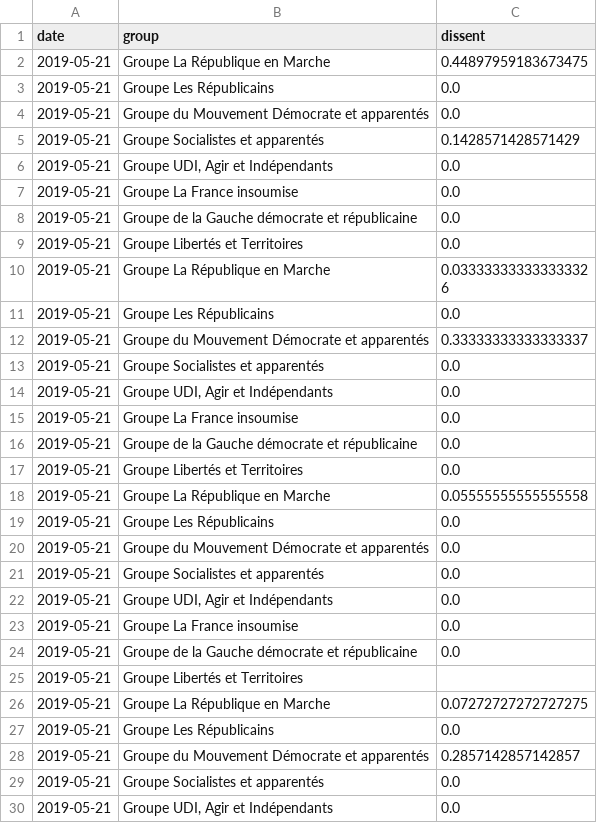
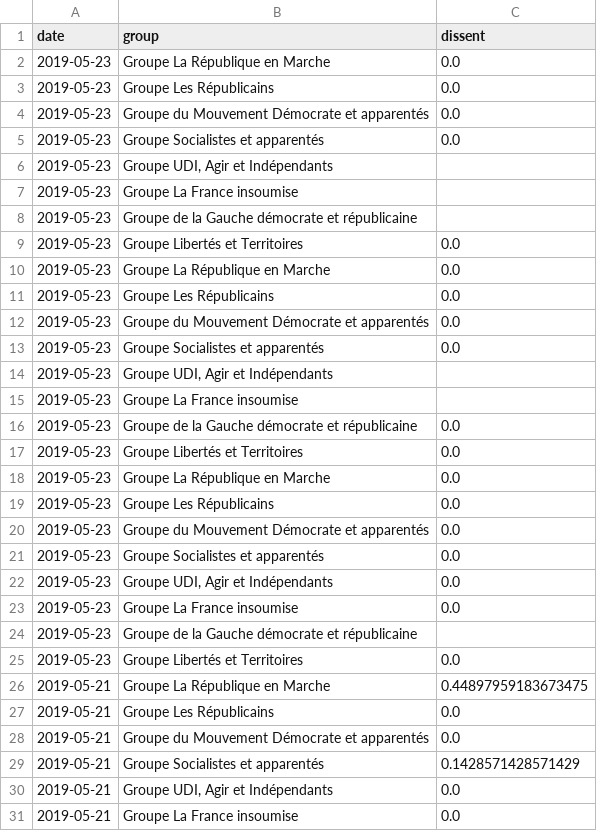
Before and after one commit to edomt/WHIP, a CSV file: prepared.csv, drawn as a sheet; only a part is shown; the shorter side is filled out with more unchanged rows.

```diff
--- a/prepared.csv
+++ b/prepared.csv
@@ -1,2 +1,26 @@
 date,group,dissent
+2019-05-23,Groupe La République en Marche,0.0
+2019-05-23,Groupe Les Républicains,0.0
+2019-05-23,Groupe du Mouvement Démocrate et apparentés,0.0
+2019-05-23,Groupe Socialistes et apparentés,0.0
+2019-05-23,"Groupe UDI, Agir et Indépendants",
+2019-05-23,Groupe La France insoumise,
+2019-05-23,Groupe de la Gauche démocrate et républicaine,
+2019-05-23,Groupe Libertés et Territoires,0.0
+2019-05-23,Groupe La République en Marche,0.0
+2019-05-23,Groupe Les Républicains,0.0
+2019-05-23,Groupe du Mouvement Démocrate et apparentés,0.0
+2019-05-23,Groupe Socialistes et apparentés,0.0
+2019-05-23,"Groupe UDI, Agir et Indépendants",
+2019-05-23,Groupe La France insoumise,
+2019-05-23,Groupe de la Gauche démocrate et républicaine,0.0
+2019-05-23,Groupe Libertés et Territoires,0.0
+2019-05-23,Groupe La République en Marche,0.0
+2019-05-23,Groupe Les Républicains,0.0
+2019-05-23,Groupe du Mouvement Démocrate et apparentés,0.0
+2019-05-23,Groupe Socialistes et apparentés,0.0
+2019-05-23,"Groupe UDI, Agir et Indépendants",0.0
+2019-05-23,Groupe La France insoumise,0.0
+2019-05-23,Groupe de la Gauche démocrate et républicaine,
+2019-05-23,Groupe Libertés et Territoires,0.0
 2019-05-21,Groupe La République en Marche,0.44897959183673475
```
Also changed, not shown: scrapped.csv, 1 other file.
